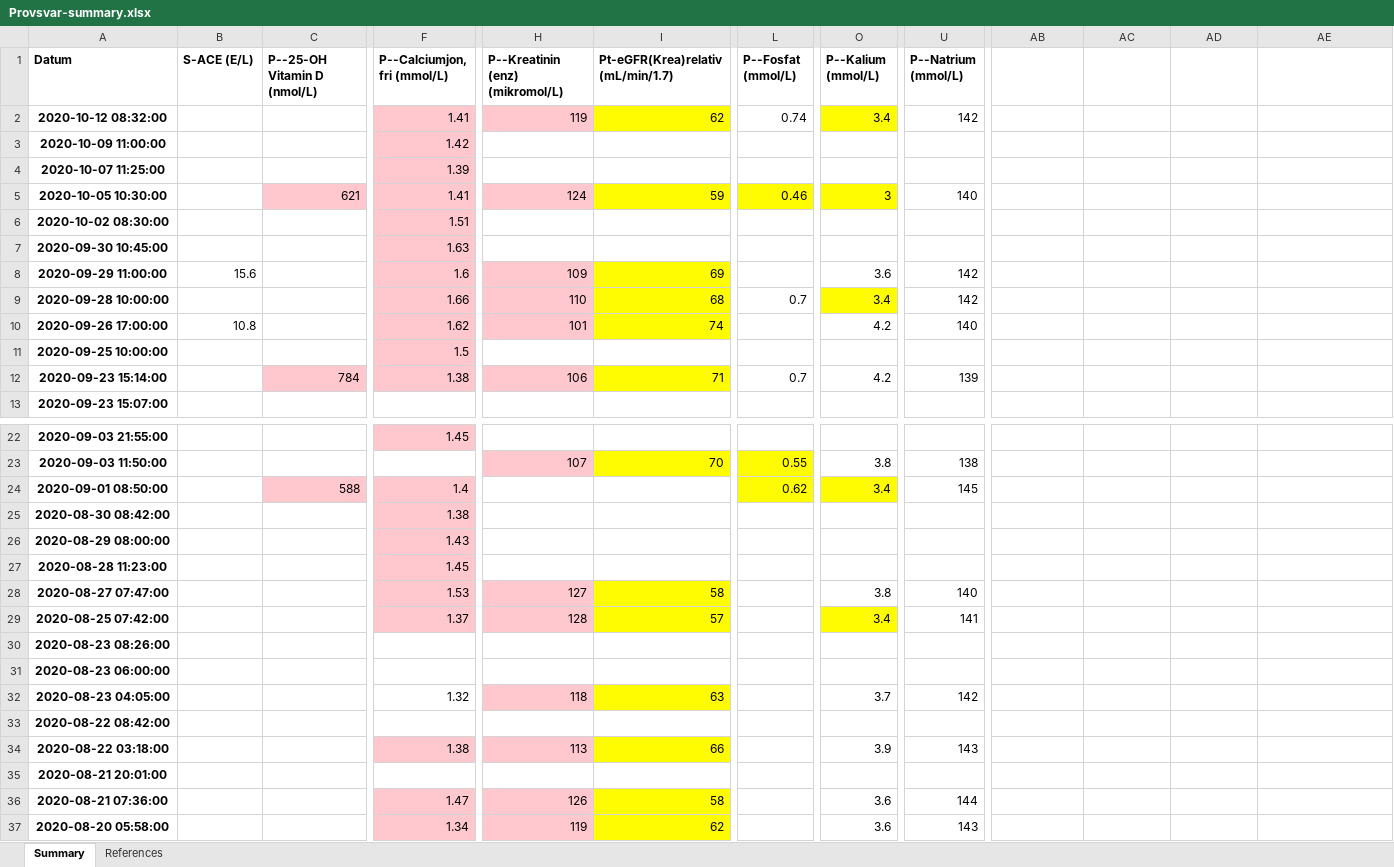
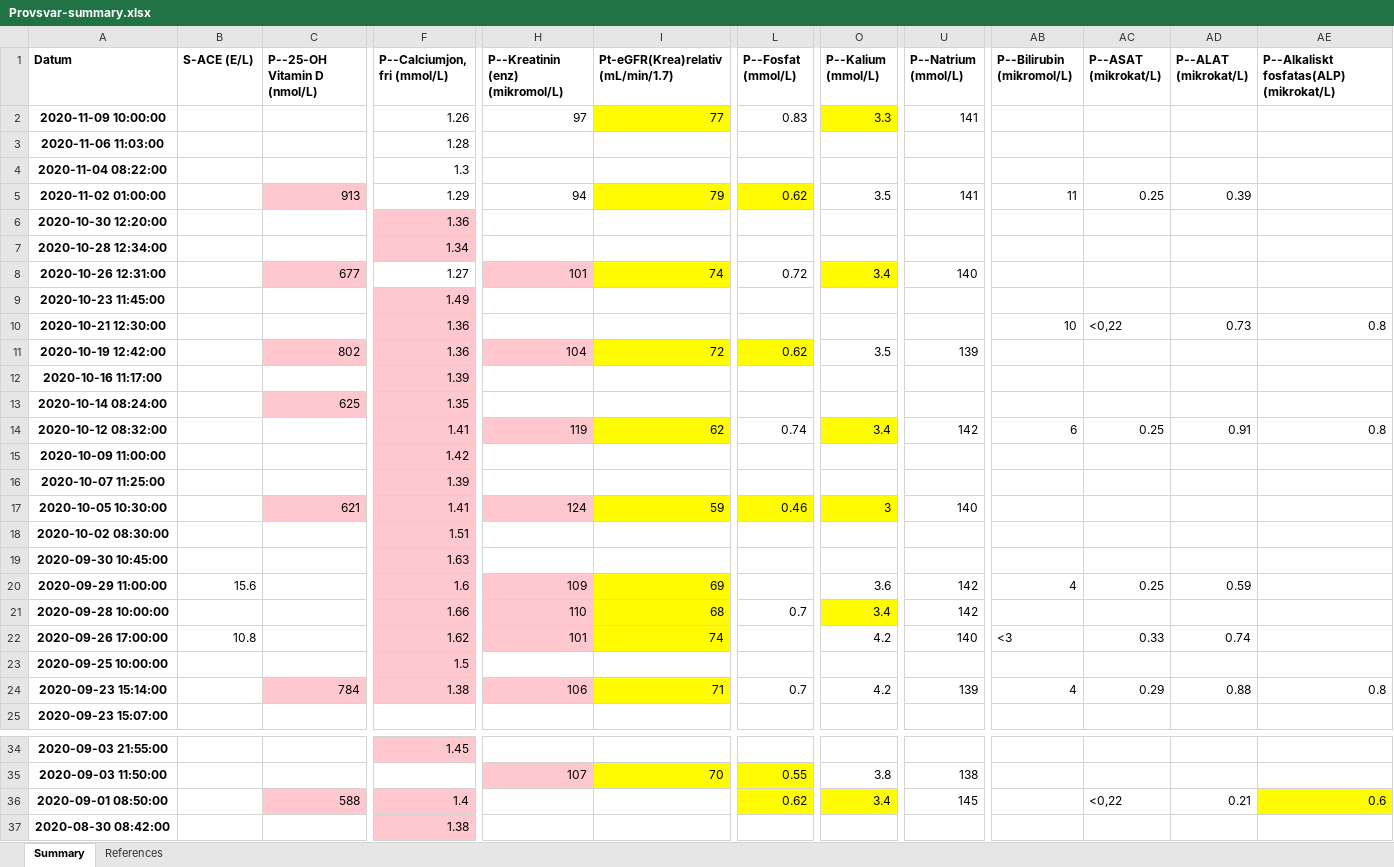
Before and after one commit to jeffery812/provsvar, an Excel workbook: Provsvar-summary.xlsx, sheet Summary, drawn as a sheet; only a part is shown, gaps mark what is left out; the shorter side is filled out with more unchanged rows; values as stored, in another font and other column widths than the file's, no borders; addresses are those after the commit; rows hold the shown columns only; the diff covers the shown part only; the diff names each change by its address in the sheet, - before the commit and + after, or states it on an @@ line.

```diff
--- a/Provsvar-summary.xlsx (sheet Summary)
+++ b/Provsvar-summary.xlsx (sheet Summary)
-AB1: (empty)
+AB1: P--Bilirubin (mikromol/L)
-AC1: (empty)
+AC1: P--ASAT (mikrokat/L)
-AD1: (empty)
+AD1: P--ALAT (mikrokat/L)
-AE1: (empty)
+AE1: P--Alkaliskt fosfatas(ALP) (mikrokat/L)
+row 2: 2020-11-09 10:00:00 |  |  | 1.26 | 97 | 77 | 0.83 | 3.3 | 141
+row 3: 2020-11-06 11:03:00 |  |  | 1.28
+row 4: 2020-11-04 08:22:00 |  |  | 1.3
+row 5: 2020-11-02 01:00:00 |  | 913 | 1.29 | 94 | 79 | 0.62 | 3.5 | 141 | 11 | 0.25 | 0.39
+row 6: 2020-10-30 12:20:00 |  |  | 1.36
+row 7: 2020-10-28 12:34:00 |  |  | 1.34
+row 8: 2020-10-26 12:31:00 |  | 677 | 1.27 | 101 | 74 | 0.72 | 3.4 | 140
+row 9: 2020-10-23 11:45:00 |  |  | 1.49
+row 10: 2020-10-21 12:30:00 |  |  | 1.36 |  |  |  |  |  | 10 | <0,22 | 0.73 | 0.8
+row 11: 2020-10-19 12:42:00 |  | 802 | 1.36 | 104 | 72 | 0.62 | 3.5 | 139
+row 12: 2020-10-16 11:17:00 |  |  | 1.39
+row 13: 2020-10-14 08:24:00 |  | 625 | 1.35
-AB14 (P--Bilirubin (mikromol/L)): (empty)
+AB14 (P--Bilirubin (mikromol/L)): 6
-AC14 (P--ASAT (mikrokat/L)): (empty)
+AC14 (P--ASAT (mikrokat/L)): 0.25
-AD14 (P--ALAT (mikrokat/L)): (empty)
+AD14 (P--ALAT (mikrokat/L)): 0.91
-AE14: (empty)
+AE14: 0.8
-AB20 (P--Bilirubin (mikromol/L)): (empty)
+AB20 (P--Bilirubin (mikromol/L)): 4
-AC20 (P--ASAT (mikrokat/L)): (empty)
+AC20 (P--ASAT (mikrokat/L)): 0.25
-AD20 (P--ALAT (mikrokat/L)): (empty)
+AD20 (P--ALAT (mikrokat/L)): 0.59
-AB22 (P--Bilirubin (mikromol/L)): (empty)
+AB22 (P--Bilirubin (mikromol/L)): <3
-AC22 (P--ASAT (mikrokat/L)): (empty)
+AC22 (P--ASAT (mikrokat/L)): 0.33
-AD22 (P--ALAT (mikrokat/L)): (empty)
+AD22 (P--ALAT (mikrokat/L)): 0.74
-AB24 (P--Bilirubin (mikromol/L)): (empty)
+AB24 (P--Bilirubin (mikromol/L)): 4
-AC24 (P--ASAT (mikrokat/L)): (empty)
+AC24 (P--ASAT (mikrokat/L)): 0.29
-AD24 (P--ALAT (mikrokat/L)): (empty)
+AD24 (P--ALAT (mikrokat/L)): 0.88
-AE24: (empty)
+AE24: 0.8
-AC36 (P--ASAT (mikrokat/L)): (empty)
+AC36 (P--ASAT (mikrokat/L)): <0,22
-AD36 (P--ALAT (mikrokat/L)): (empty)
+AD36 (P--ALAT (mikrokat/L)): 0.21
-AE36: (empty)
+AE36: 0.6
-AE36 fill: none
+AE36 fill: #FFFB00
```
Also changed, not shown: 32 edited cells and cell formats elsewhere in this sheet, sheet References, Provsvar.xlsx, References.xlsx, 1 other file.
